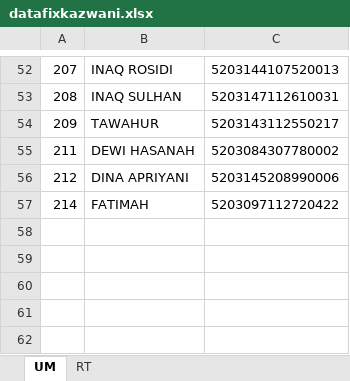
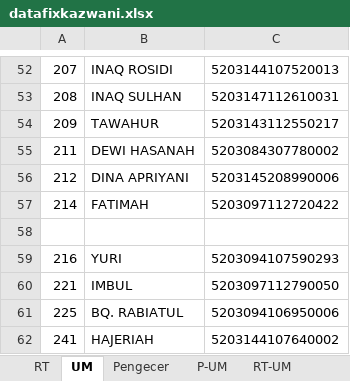
Before and after one commit to Hazizis/automation, an Excel workbook: Kazwini/datafixkazwani.xlsx, sheet UM, drawn as a sheet; only a part is shown, gaps mark what is left out; values as stored, in another font and other column widths than the file's, no borders; the diff names each change by its address in the sheet, - before the commit and + after, or states it on an @@ line.

```diff
--- a/Kazwini/datafixkazwani.xlsx (sheet UM)
+++ b/Kazwini/datafixkazwani.xlsx (sheet UM)
+sheet tab: Pengecer
+sheet tab: P-UM
+sheet tab: RT-UM
@@ sheet tab order changed: RT | UM | Pengecer | P-UM | RT-UM @@
+row 58: (empty)
+row 59: 216 | YURI | 5203094107590293
+row 60: 221 | IMBUL | 5203097112790050
+row 61: 225 | BQ. RABIATUL | 5203094106950006
+row 62: 241 | HAJERIAH | 5203144107640002
```
Also changed, not shown: sheet RT, other sheet tabs, 6 other files.
